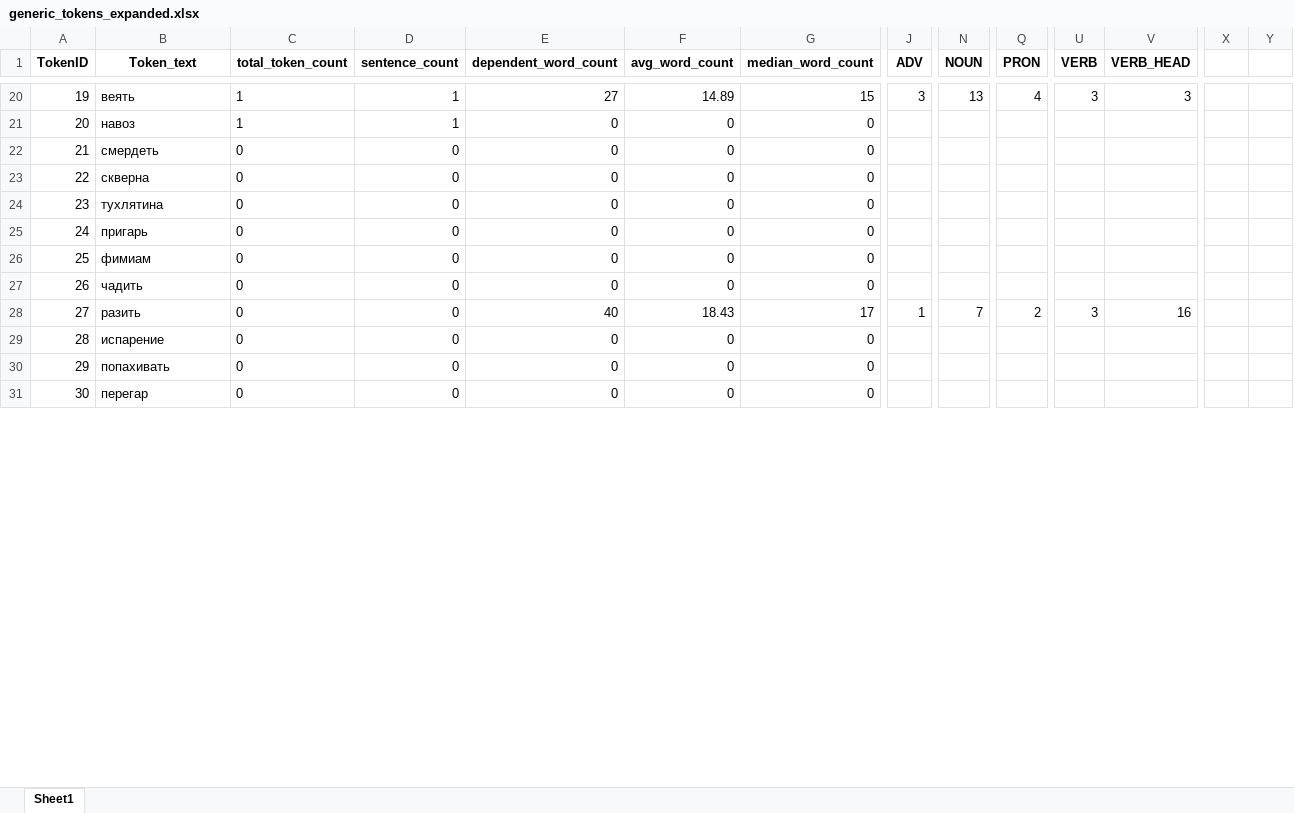
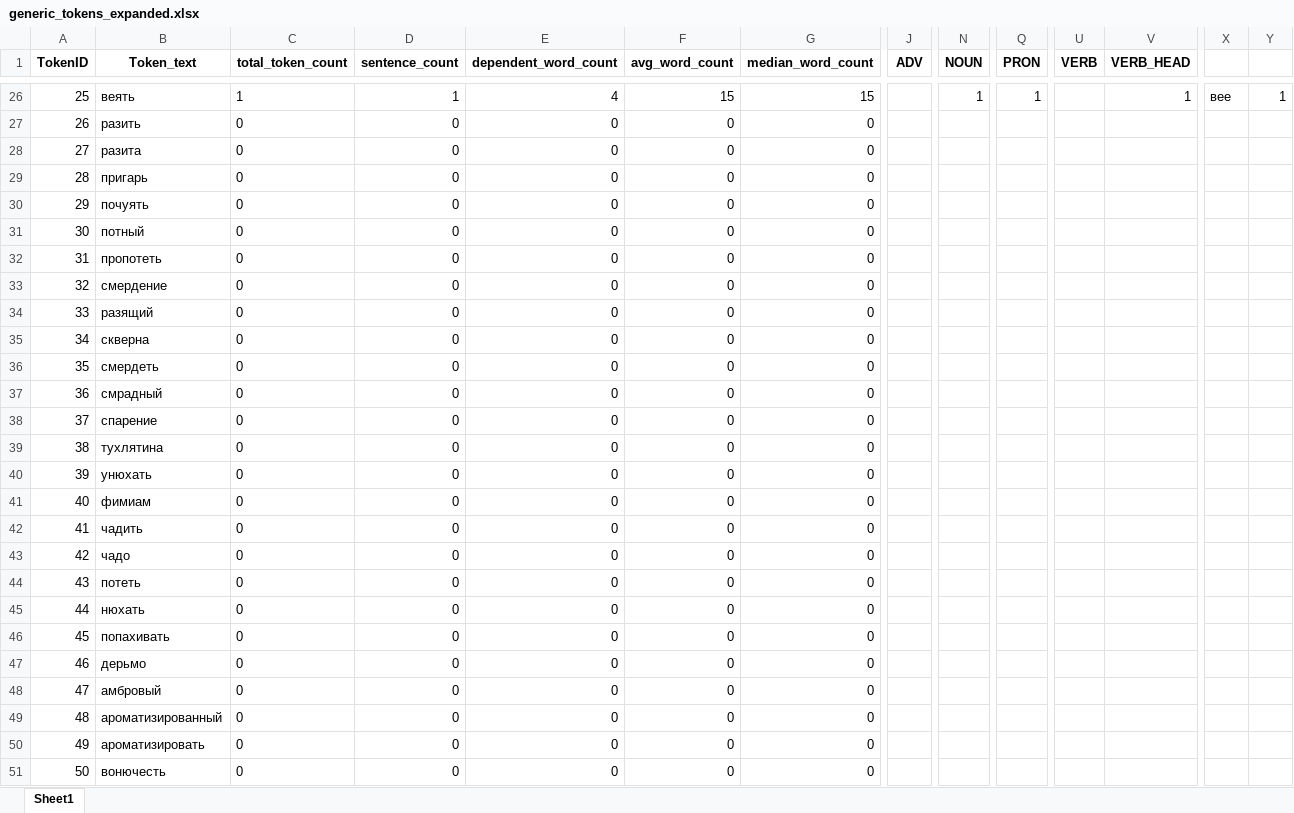
Before and after one commit to kagort/tolstoy-words-local, an Excel workbook: scripts/experementals/generic_tokens_expanded.xlsx, sheet Sheet1, drawn as a sheet; only a part is shown, gaps mark what is left out; the shorter side is filled out with more unchanged rows; values as stored, in another font and other column widths than the file's, no borders; removed rows and columns are numbered as before the commit, all else as after; rows hold the shown columns only; the diff covers the shown part only; the diff names each change by its address in the sheet, - before the commit and + after, or states it on an @@ line.

```diff
--- a/scripts/experementals/generic_tokens_expanded.xlsx (sheet Sheet1)
+++ b/scripts/experementals/generic_tokens_expanded.xlsx (sheet Sheet1)
@@ column A (TokenID) renumbered between rows 11 and 66 @@
-E26 (dependent_word_count): 27
+E26 (dependent_word_count): 4
-F26 (avg_word_count): 14.89
+F26 (avg_word_count): 15
-J26 (ADV): 3
+J26 (ADV): (empty)
-N26 (NOUN): 13
+N26 (NOUN): 1
-Q26 (PRON): 4
+Q26 (PRON): 1
-U26 (VERB): 3
+U26 (VERB): (empty)
-V26 (VERB_HEAD): 3
+V26 (VERB_HEAD): 1
-X26: (empty)
+X26: вее
-Y26: (empty)
+Y26: 1
-B27 (Token_text): навоз
+B27 (Token_text): разить
-C27 (total_token_count): 1
+C27 (total_token_count): 0
-D27 (sentence_count): 1
+D27 (sentence_count): 0
+row 28: 27 | разита | 0 | 0 | 0 | 0 | 0
+row 29: 28 | пригарь | 0 | 0 | 0 | 0 | 0
+row 30: 29 | почуять | 0 | 0 | 0 | 0 | 0
+row 31: 30 | потный | 0 | 0 | 0 | 0 | 0
+row 32: 31 | пропотеть | 0 | 0 | 0 | 0 | 0
+row 33: 32 | смердение | 0 | 0 | 0 | 0 | 0
+row 34: 33 | разящий | 0 | 0 | 0 | 0 | 0
+row 35: 34 | скверна | 0 | 0 | 0 | 0 | 0
+row 37: 36 | смрадный | 0 | 0 | 0 | 0 | 0
-B38 (Token_text): скверна
+B38 (Token_text): спарение
-B40 (Token_text): пригарь
+B40 (Token_text): унюхать
-row 28: 27 | разить | 0 | 0 | 40 | 18.43 | 17 | 1 | 7 | 2 | 3 | 16
@@ row 37 moved to row 43: 42 @@
-B44 (Token_text): испарение
+B44 (Token_text): потеть
+row 45: 44 | нюхать | 0 | 0 | 0 | 0 | 0
@@ row 35 moved to row 47: 46 @@
+row 48: 47 | амбровый | 0 | 0 | 0 | 0 | 0
+row 49: 48 | ароматизированный | 0 | 0 | 0 | 0 | 0
+row 50: 49 | ароматизировать | 0 | 0 | 0 | 0 | 0
+row 51: 50 | вонючесть | 0 | 0 | 0 | 0 | 0
```
Also changed, not shown: 20 added rows, 4 removed rows, 3 moved rows, 97 edited cells and cell formats elsewhere in this sheet, 1 other file.
